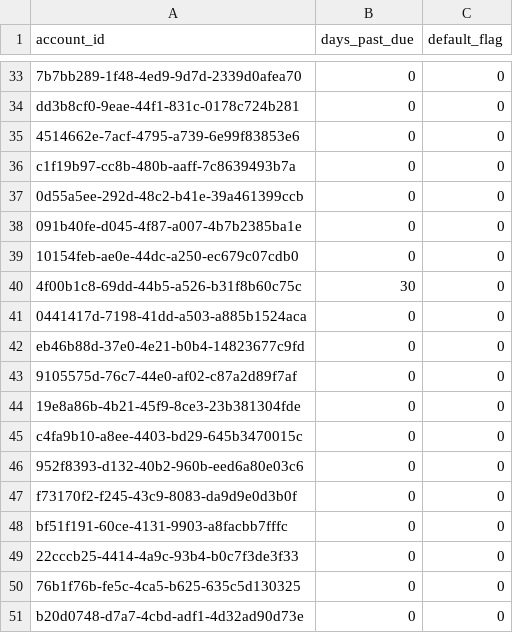
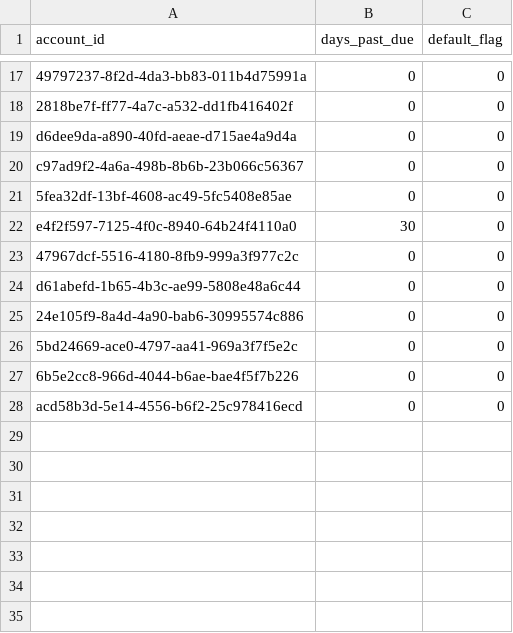
Before and after one commit to alrammos91/erste_bank_credit_scorecard_pipeline, a CSV file: erste_bank_data/2025-08-29/delinquency.csv, drawn as a sheet; only a part is shown, gaps mark what is left out; removed rows and columns are numbered as before the commit, all else as after; the diff covers the shown part only; the diff names each change by its address in the sheet, - before the commit and + after, or states it on an @@ line.

```diff
--- a/erste_bank_data/2025-08-29/delinquency.csv
+++ b/erste_bank_data/2025-08-29/delinquency.csv
-A17 (account_id): 7b7bb289-1f48-4ed9-9d7d-2339d0afea70
+A17 (account_id): 49797237-8f2d-4da3-bb83-011b4d75991a
-A18 (account_id): dd3b8cf0-9eae-44f1-831c-0178c724b281
+A18 (account_id): 2818be7f-ff77-4a7c-a532-dd1fb416402f
-A19 (account_id): 4514662e-7acf-4795-a739-6e99f83853e6
+A19 (account_id): d6dee9da-a890-40fd-aeae-d715ae4a9d4a
-A20 (account_id): c1f19b97-cc8b-480b-aaff-7c8639493b7a
+A20 (account_id): c97ad9f2-4a6a-498b-8b6b-23b066c56367
-A21 (account_id): 0d55a5ee-292d-48c2-b41e-39a461399ccb
+A21 (account_id): 5fea32df-13bf-4608-ac49-5fc5408e85ae
-row 38: 091b40fe-d045-4f87-a007-4b7b2385ba1e | 0 | 0
-row 39: 10154feb-ae0e-44dc-a250-ec679c07cdb0 | 0 | 0
-A22 (account_id): 4f00b1c8-69dd-44b5-a526-b31f8b60c75c
+A22 (account_id): e4f2f597-7125-4f0c-8940-64b24f4110a0
-row 41: 0441417d-7198-41dd-a503-a885b1524aca | 0 | 0
-row 42: eb46b88d-37e0-4e21-b0b4-14823677c9fd | 0 | 0
-A23 (account_id): 9105575d-76c7-44e0-af02-c87a2d89f7af
+A23 (account_id): 47967dcf-5516-4180-8fb9-999a3f977c2c
-A24 (account_id): 19e8a86b-4b21-45f9-8ce3-23b381304fde
+A24 (account_id): d61abefd-1b65-4b3c-ae99-5808e48a6c44
-A25 (account_id): c4fa9b10-a8ee-4403-bd29-645b3470015c
+A25 (account_id): 24e105f9-8a4d-4a90-bab6-30995574c886
-A26 (account_id): 952f8393-d132-40b2-960b-eed6a80e03c6
+A26 (account_id): 5bd24669-ace0-4797-aa41-969a3f7f5e2c
-row 47: f73170f2-f245-43c9-8083-da9d9e0d3b0f | 0 | 0
-row 48: bf51f191-60ce-4131-9903-a8facbb7fffc | 0 | 0
-A27 (account_id): 22cccb25-4414-4a9c-93b4-b0c7f3de3f33
+A27 (account_id): 6b5e2cc8-966d-4044-b6ae-bae4f5f7b226
-A28 (account_id): 76b1f76b-fe5c-4ca5-b625-635c5d130325
+A28 (account_id): acd58b3d-5e14-4556-b6f2-25c978416ecd
-row 51: b20d0748-d7a7-4cbd-adf1-4d32ad90d73e | 0 | 0
```
Also changed, not shown: 1 added row, 17 removed rows and 14 edited cells elsewhere in this file, erste_bank_data/2025-08-29/accounts.csv, erste_bank_data/2025-08-29/applications.csv, 13 other files.
